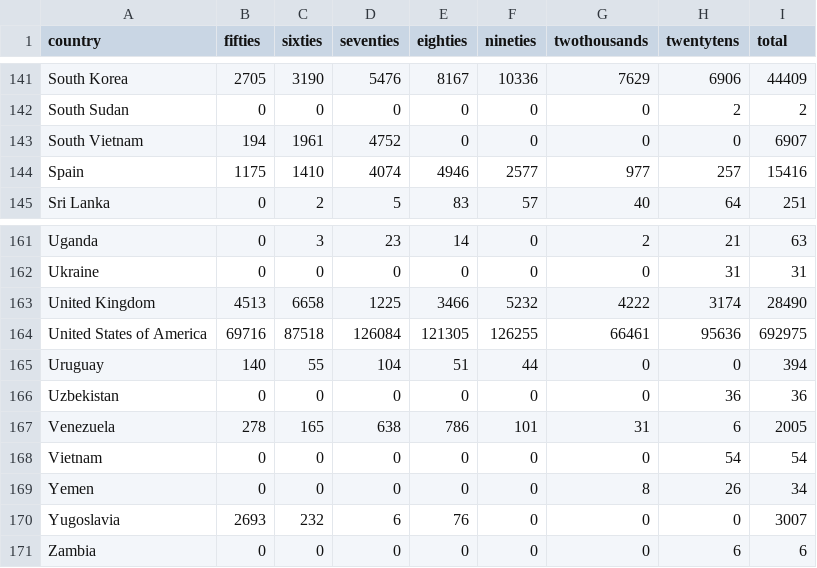
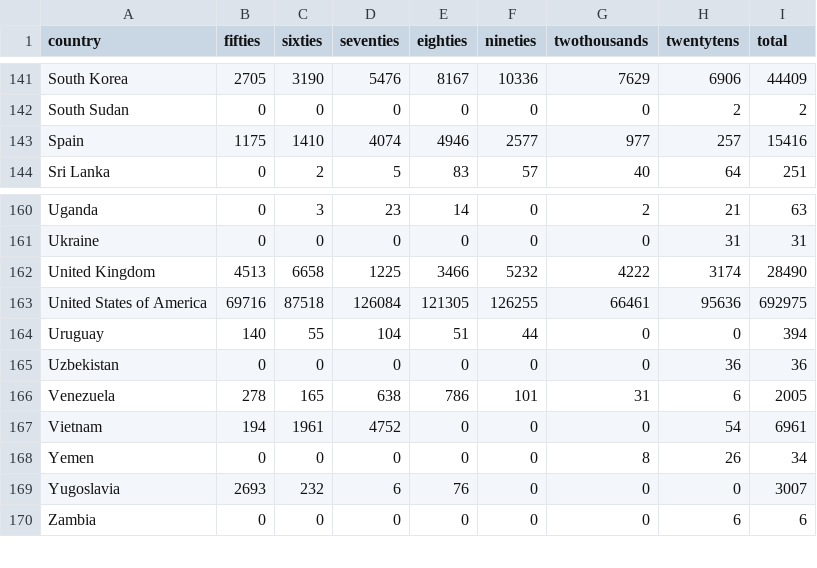
Before and after one commit to Turner2906/Turner2906.github.io, a CSV file: US-Arms-Sales-Overseas/armSalesData.csv, drawn as a sheet; only a part is shown, gaps mark what is left out.

```diff
--- a/US-Arms-Sales-Overseas/armSalesData.csv
+++ b/US-Arms-Sales-Overseas/armSalesData.csv
@@ -142,3 +142,2 @@ South Korea,2705,3190,5476,8167,10336,7629,6906,44409
 South Sudan,0,0,0,0,0,0,2,2
-South Vietnam,194,1961,4752,0,0,0,0,6907
 Spain,1175,1410,4074,4946,2577,977,257,15416
@@ -167,3 +166,3 @@ Uzbekistan,0,0,0,0,0,0,36,36
 Venezuela,278,165,638,786,101,31,6,2005
-Vietnam,0,0,0,0,0,0,54,54
+Vietnam,194,1961,4752,0,0,0,54,6961
 Yemen,0,0,0,0,0,8,26,34
```
Also changed, not shown: 3 other files.
